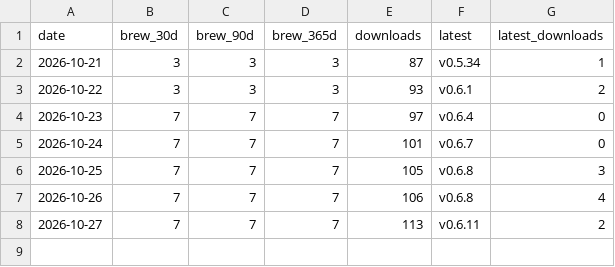
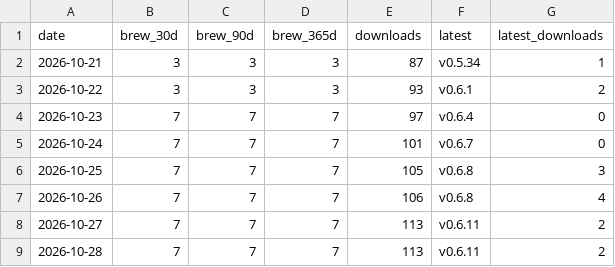
Before and after one commit to Ashon/pacenote, a CSV file: installs.csv, drawn as a sheet; the diff names each change by its address in the sheet, - before the commit and + after, or states it on an @@ line.

```diff
--- a/installs.csv
+++ b/installs.csv
+row 9: 2026-10-28 | 7 | 7 | 7 | 113 | v0.6.11 | 2
```
